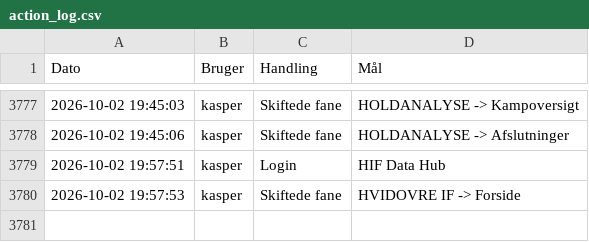
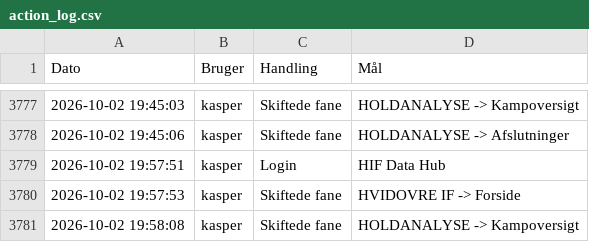
Before and after one commit to kamudinho/HIF-Data, a CSV file: data/action_log.csv, drawn as a sheet; only a part is shown, gaps mark what is left out.

Commit message:
Log update: kasper

```diff
--- a/data/action_log.csv
+++ b/data/action_log.csv
@@ -3780 +3780,2 @@ Dato,Bruger,Handling,Mål
 2026-10-02 19:57:53,kasper,Skiftede fane,HVIDOVRE IF -> Forside
+2026-10-02 19:58:08,kasper,Skiftede fane,HOLDANALYSE -> Kampoversigt
```
